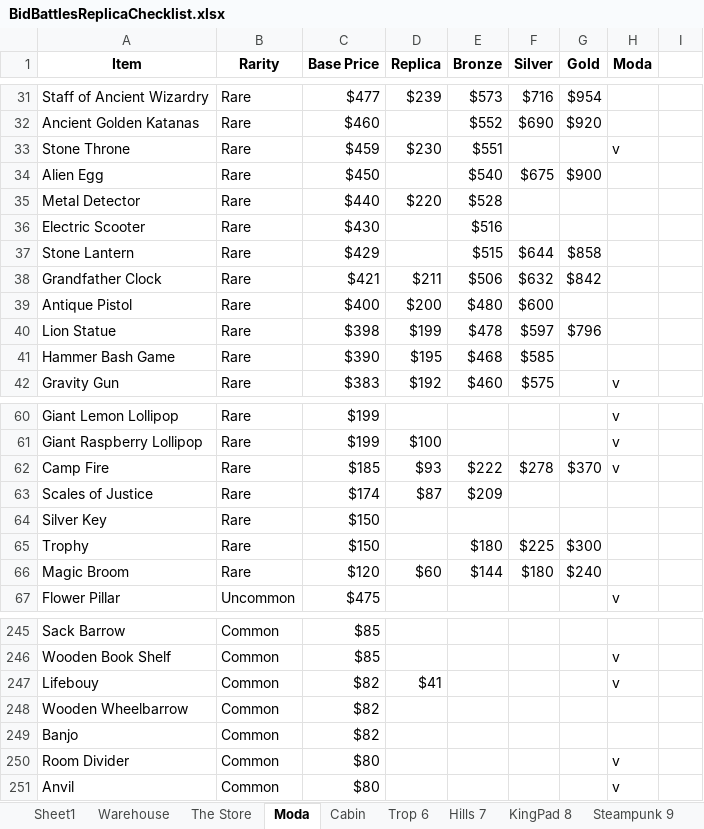
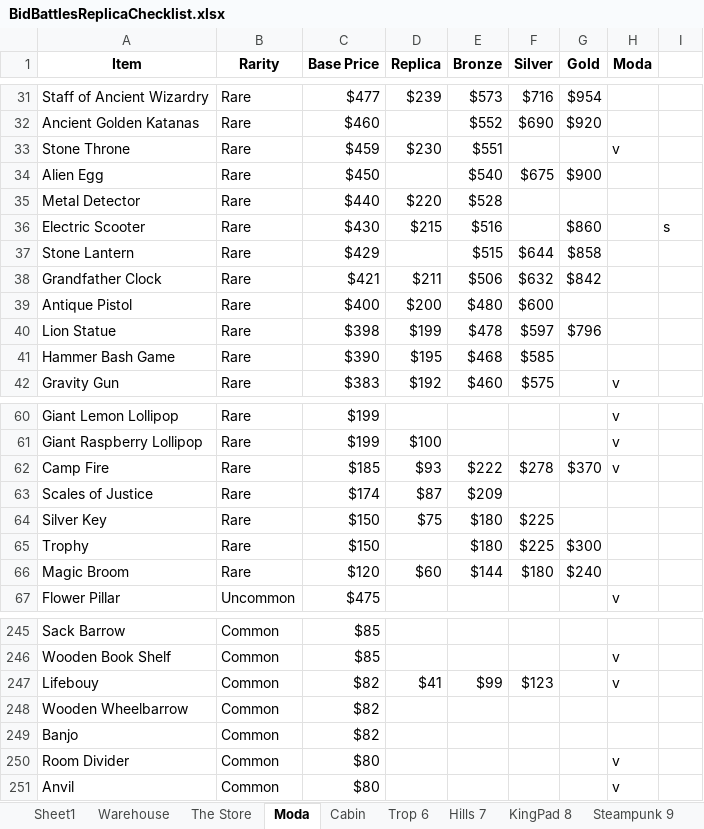
Before and after one commit to Merfrey/BidBattles, an Excel workbook: BidBattlesReplicaChecklist.xlsx, sheet Moda, drawn as a sheet; only a part is shown, gaps mark what is left out; values as stored, in another font and other column widths than the file's, no borders; the diff names each change by its address in the sheet, - before the commit and + after, or states it on an @@ line.

```diff
--- a/BidBattlesReplicaChecklist.xlsx (sheet Moda)
+++ b/BidBattlesReplicaChecklist.xlsx (sheet Moda)
-D36 (Replica): (empty)
+D36 (Replica): $215
-G36 (Gold): (empty)
+G36 (Gold): $860
-I36: (empty)
+I36: s
-D64 (Replica): (empty)
+D64 (Replica): $75
-E64 (Bronze): (empty)
+E64 (Bronze): $180
-F64 (Silver): (empty)
+F64 (Silver): $225
-E247 (Bronze): (empty)
+E247 (Bronze): $99
-F247 (Silver): (empty)
+F247 (Silver): $123
```
Also changed, not shown: sheet KingPad 8, sheet Steampunk 9, sheet Hills 7, sheet Trop 6, sheet Cabin, sheet Safes, 1 more sheet, BidBattlesAllItems.xlsx, BidBattlesGemAuctions.xlsx.
